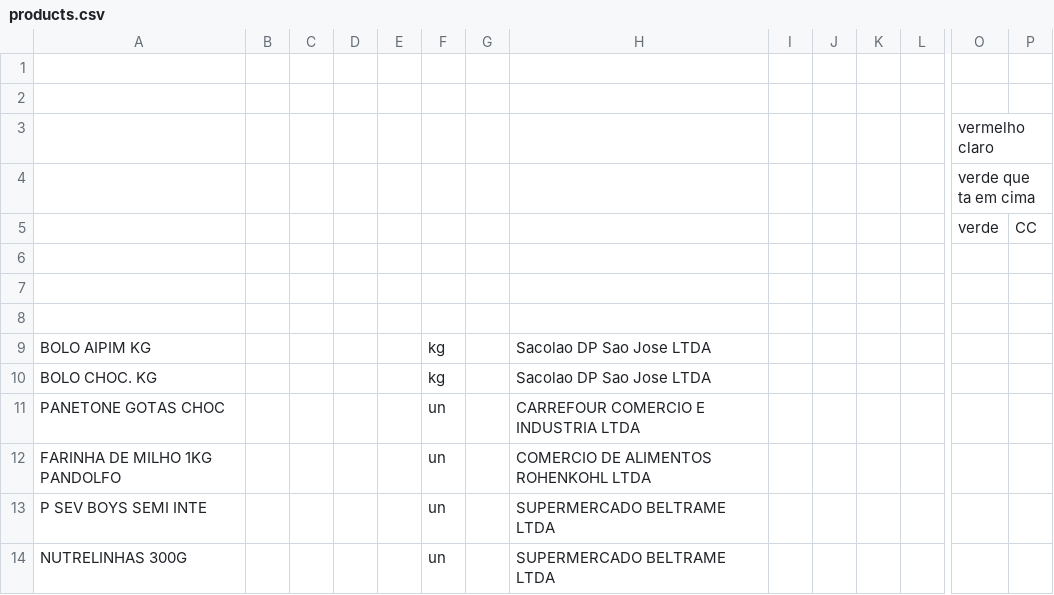
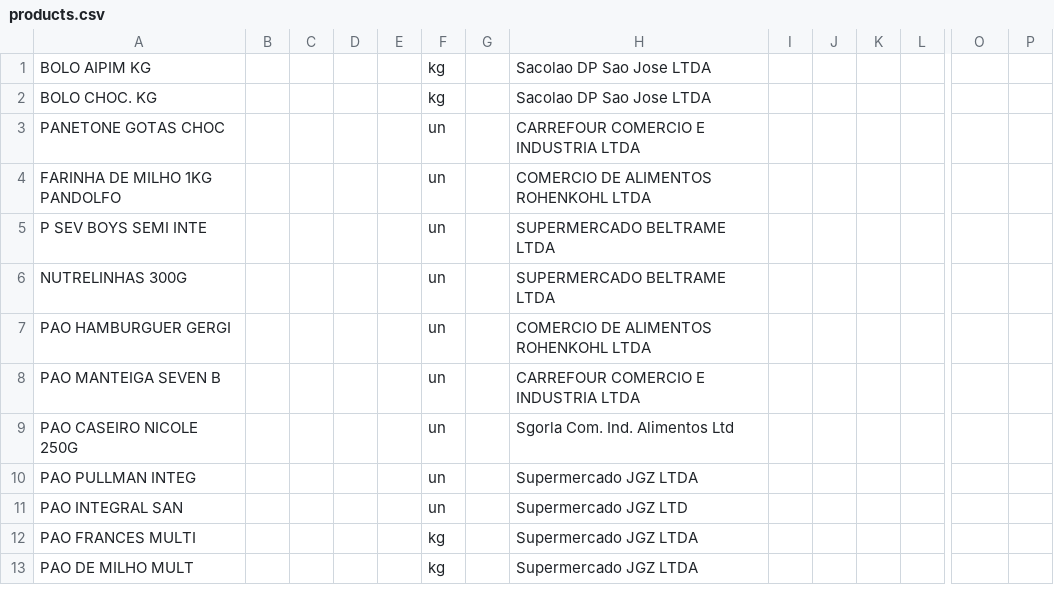
Before and after one commit to Raaulsthub/productClustering, a CSV file: products.csv, drawn as a sheet; only a part is shown, gaps mark what is left out; the shorter side is filled out with more unchanged rows; rows hold the shown columns only; the diff names each change by its address in the sheet, - before the commit and + after, or states it on an @@ line.

```diff
--- a/products.csv
+++ b/products.csv
-row 1: (empty)
-row 2: (empty)
-row 3:  |  |  |  |  |  |  |  |  |  |  |  | vermelho claro
-row 4:  |  |  |  |  |  |  |  |  |  |  |  | verde que ta em cima
-row 5:  |  |  |  |  |  |  |  |  |  |  |  | verde | CC
-row 6: (empty)
-row 7: (empty)
-row 8: (empty)
```
Also changed, not shown: 9 other files.
